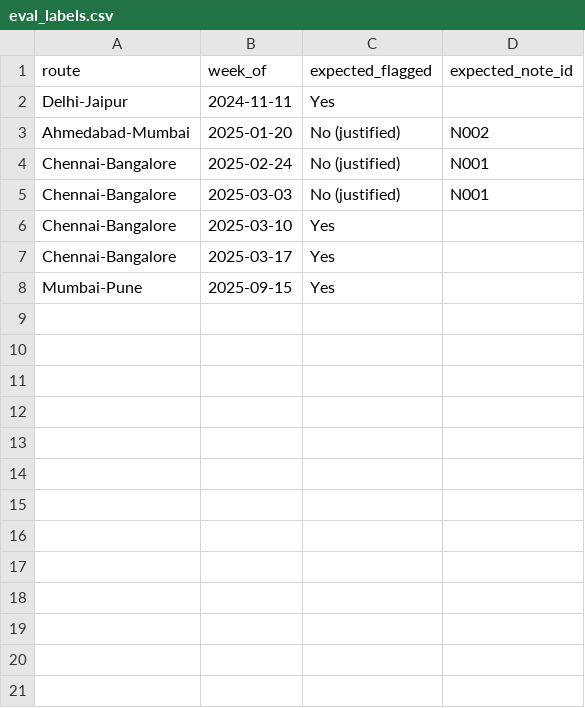
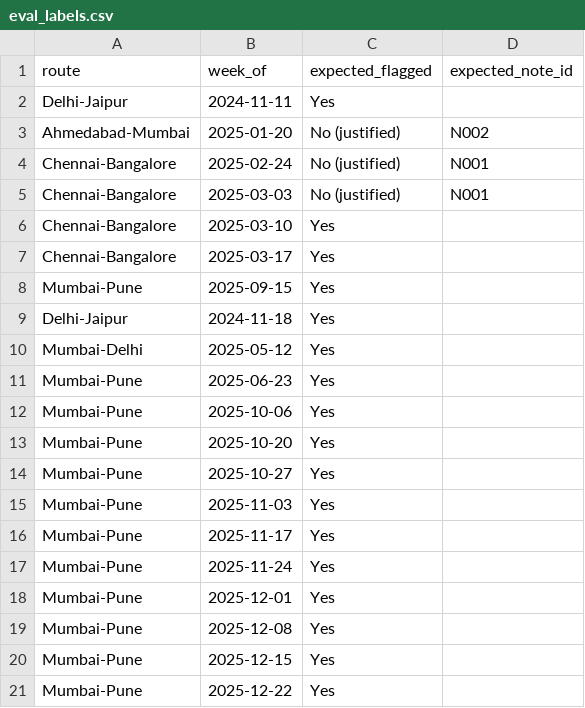
Before and after one commit to Anurag-Giri-07/route-cost-watch, a CSV file: eval_labels.csv, drawn as a sheet; the diff names each change by its address in the sheet, - before the commit and + after, or states it on an @@ line.

```diff
--- a/eval_labels.csv
+++ b/eval_labels.csv
+row 9: Delhi-Jaipur | 2024-11-18 | Yes
+row 10: Mumbai-Delhi | 2025-05-12 | Yes
+row 11: Mumbai-Pune | 2025-06-23 | Yes
+row 12: Mumbai-Pune | 2025-10-06 | Yes
+row 13: Mumbai-Pune | 2025-10-20 | Yes
+row 14: Mumbai-Pune | 2025-10-27 | Yes
+row 15: Mumbai-Pune | 2025-11-03 | Yes
+row 16: Mumbai-Pune | 2025-11-17 | Yes
+row 17: Mumbai-Pune | 2025-11-24 | Yes
+row 18: Mumbai-Pune | 2025-12-01 | Yes
+row 19: Mumbai-Pune | 2025-12-08 | Yes
+row 20: Mumbai-Pune | 2025-12-15 | Yes
+row 21: Mumbai-Pune | 2025-12-22 | Yes
```
Also changed, not shown: 10 other files.
